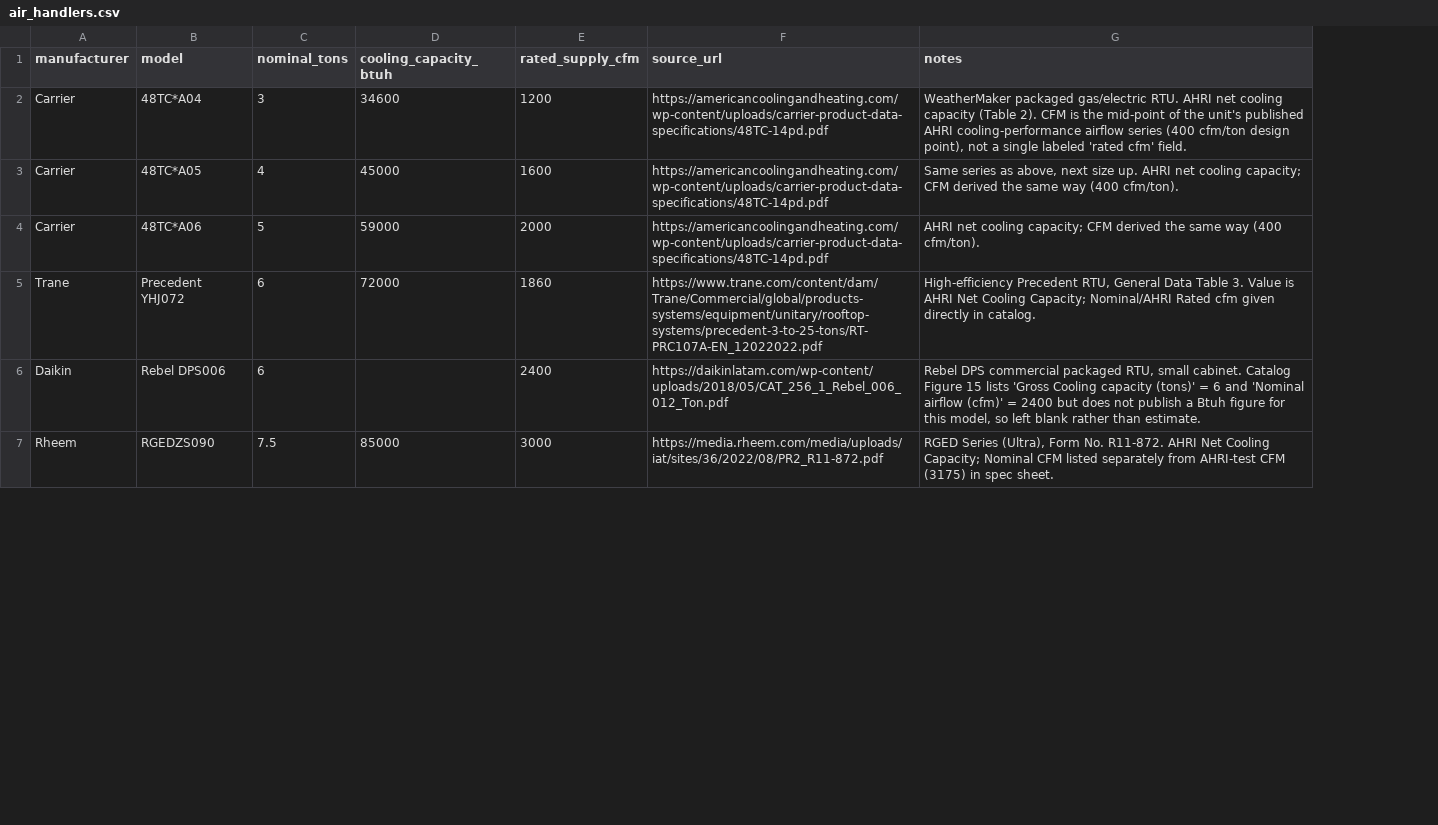
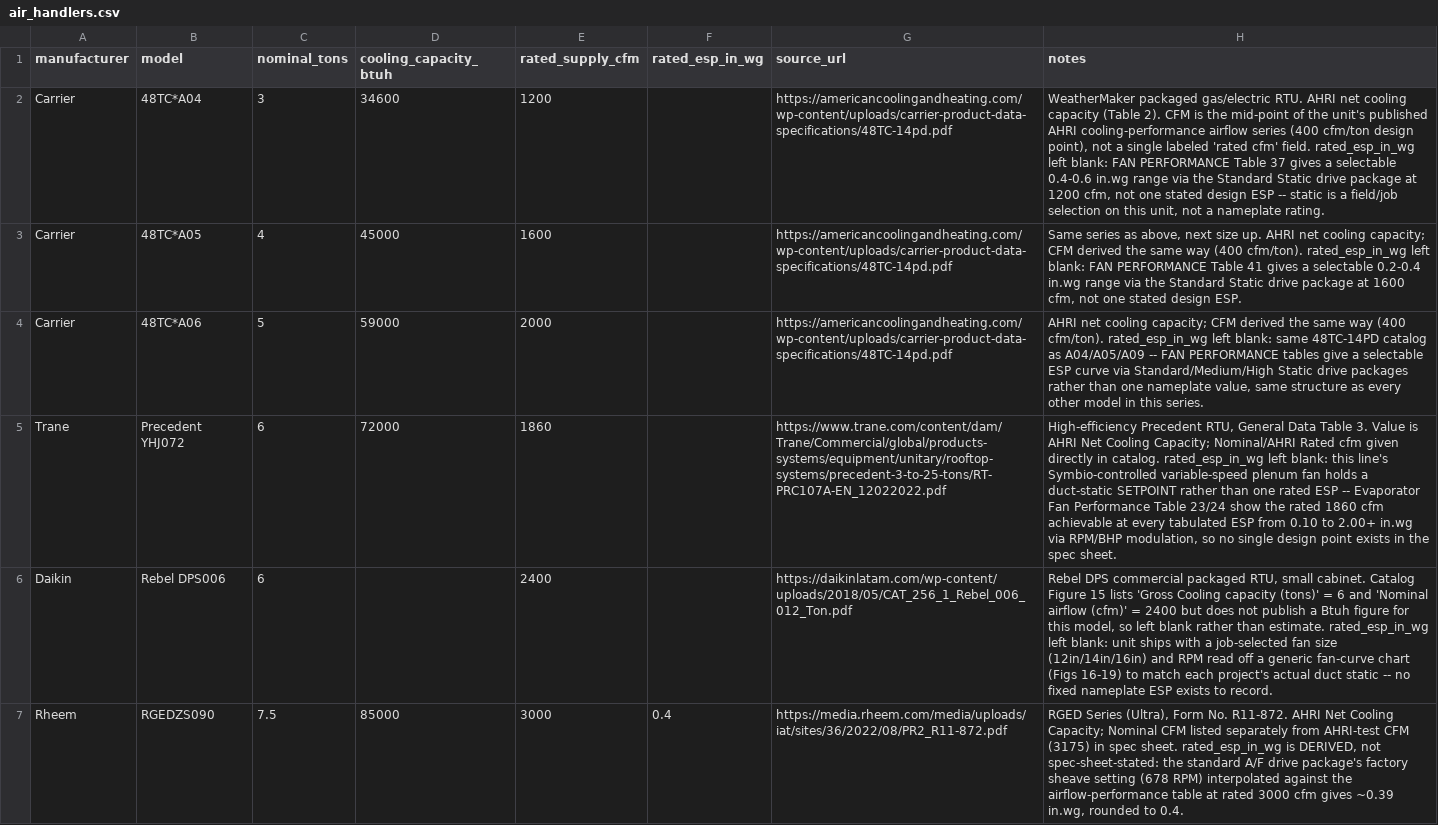
Before and after one commit to mileschoquette/hvac-load-calc, a CSV file: equipment_data/air_handlers.csv, drawn as a sheet; only a part is shown; addresses are those after the commit; the diff covers the shown part only; the diff names each change by its address in the sheet, - before the commit and + after, or states it on an @@ line.

```diff
--- a/equipment_data/air_handlers.csv
+++ b/equipment_data/air_handlers.csv
+column F (rated_esp_in_wg), row 7: 0.4
-H2 (notes): …cfm' field.
+H2 (notes): …cfm' field. rated_esp_in_wg left blank: FAN PERFORMANCE Table 37 gives a selectable 0.4-0.6 in.wg range via the Standard Static drive package at 1200 cfm, not one stated design ESP -- static is a field/job selection on this unit, not a nameplate rating.
-H3 (notes): …(400 cfm/ton).
+H3 (notes): …(400 cfm/ton). rated_esp_in_wg left blank: FAN PERFORMANCE Table 41 gives a selectable 0.2-0.4 in.wg range via the Standard Static drive package at 1600 cfm, not one stated design ESP.
-H4 (notes): …(400 cfm/ton).
+H4 (notes): …(400 cfm/ton). rated_esp_in_wg left blank: same 48TC-14PD catalog as A04/A05/A09 -- FAN PERFORMANCE tables give a selectable ESP curve via Standard/Medium/High Static drive packages rather than one nameplate value, same structure as every other model in this series.
-H5 (notes): …in catalog.
+H5 (notes): …in catalog. rated_esp_in_wg left blank: this line's Symbio-controlled variable-speed plenum fan holds a duct-static SETPOINT rather than one rated ESP -- Evaporator Fan Performance Table 23/24 show the rated 1860 cfm achievable at every tabulated ESP from 0.10 to 2.00+ in.wg via RPM/BHP modulation, so no single design point exists in the spec sheet.
-H6 (notes): …than estimate.
+H6 (notes): …than estimate. rated_esp_in_wg left blank: unit ships with a job-selected fan size (12in/14in/16in) and RPM read off a generic fan-curve chart (Figs 16-19) to match each project's actual duct static -- no fixed nameplate ESP exists to record.
-H7 (notes): …spec sheet.
+H7 (notes): …spec sheet. rated_esp_in_wg is DERIVED, not spec-sheet-stated: the standard A/F drive package's factory sheave setting (678 RPM) interpolated against the airflow-performance table at rated 3000 cfm gives ~0.39 in.wg, rounded to 0.4.
```
Also changed, not shown: 15 edited cells elsewhere in this file, 7 other files.
